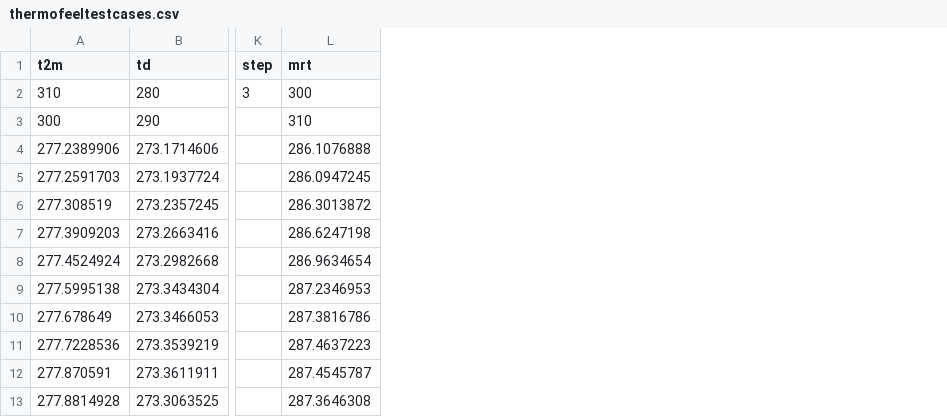
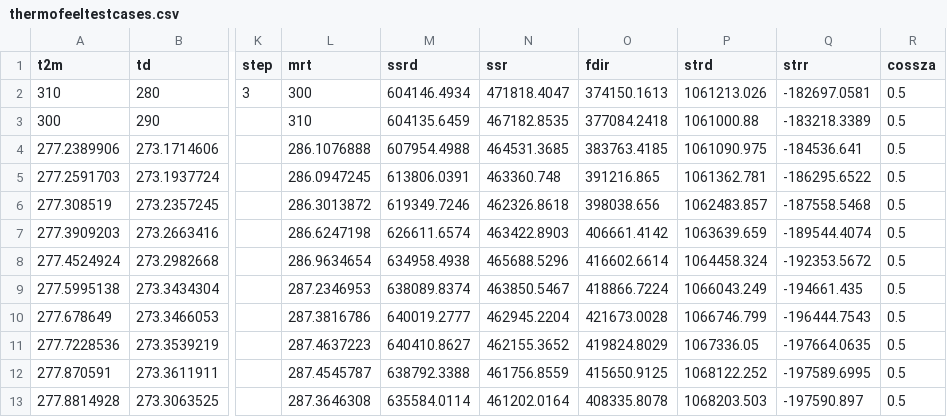
Before and after one commit to ecmwf/thermofeel, a CSV file: thermofeeltestcases.csv, drawn as a sheet; only a part is shown, gaps mark what is left out; the diff names each change by its address in the sheet, - before the commit and + after, or states it on an @@ line.

```diff
--- a/thermofeeltestcases.csv
+++ b/thermofeeltestcases.csv
+column M (ssrd), rows 2-13: 604146.4934 | 604135.6459 | 607954.4988 | 613806.0391 | 619349.7246 | 626611.6574 | 634958.4938 | 638089.8374 | 640019.2777 | 640410.8627 | 638792.3388 | 635584.0114
+column N (ssr), rows 2-13: 471818.4047 | 467182.8535 | 464531.3685 | 463360.748 | 462326.8618 | 463422.8903 | 465688.5296 | 463850.5467 | 462945.2204 | 462155.3652 | 461756.8559 | 461202.0164
+column O (fdir), rows 2-13: 374150.1613 | 377084.2418 | 383763.4185 | 391216.865 | 398038.656 | 406661.4142 | 416602.6614 | 418866.7224 | 421673.0028 | 419824.8029 | 415650.9125 | 408335.8078
+column P (strd), rows 2-13: 1061213.026 | 1061000.88 | 1061090.975 | 1061362.781 | 1062483.857 | 1063639.659 | 1064458.324 | 1066043.249 | 1066746.799 | 1067336.05 | 1068122.252 | 1068203.503
+column Q (strr), rows 2-13: -182697.0581 | -183218.3389 | -184536.641 | -186295.6522 | -187558.5468 | -189544.4074 | -192353.5672 | -194661.435 | -196444.7543 | -197664.0635 | -197589.6995 | -197590.897
+column R (cossza), rows 2-13: all 0.5
```
Also changed, not shown: 2 other files.
